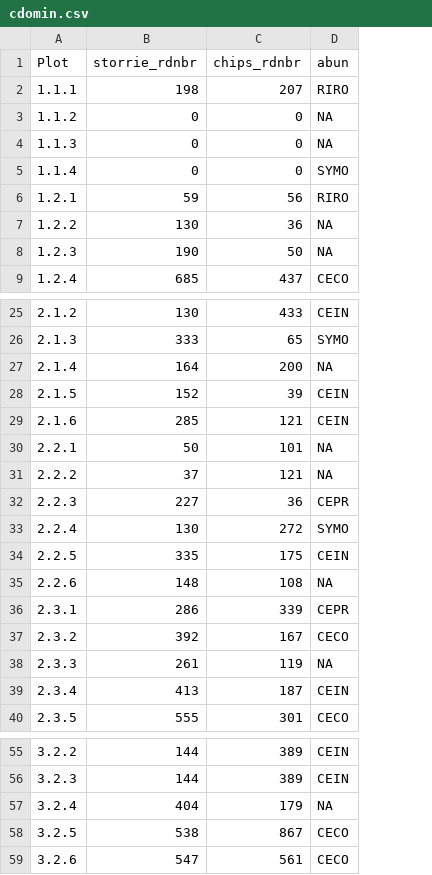
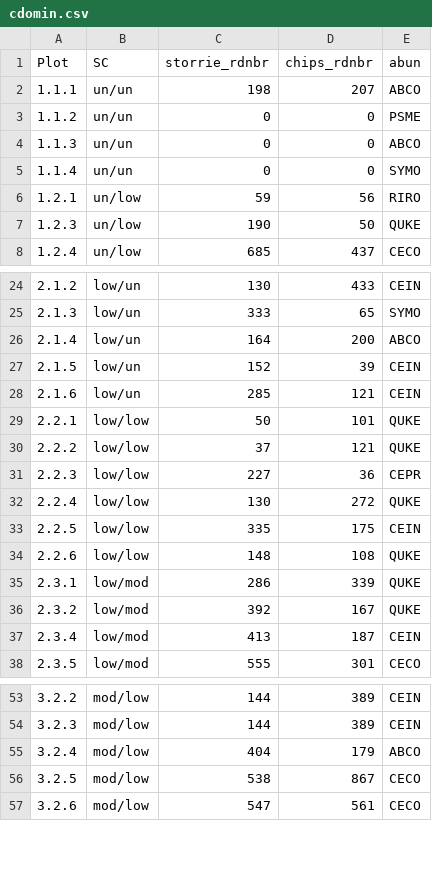
Before and after one commit to dnemens/chaparral, a CSV file: center data/data sheets/cdomin.csv, drawn as a sheet; only a part is shown, gaps mark what is left out; removed rows and columns are numbered as before the commit, all else as after; the diff covers the shown part only; the diff names each change by its address in the sheet, - before the commit and + after, or states it on an @@ line.

```diff
--- a/center data/data sheets/cdomin.csv
+++ b/center data/data sheets/cdomin.csv
+column B (SC), rows 2-8: un/un | un/un | un/un | un/un | un/low | un/low | un/low; rows 24-38: low/un | low/un | low/un | low/un | low/un | low/low | low/low | low/low | low/low | low/low | low/low | low/mod | low/mod | low/mod | low/mod; rows 53-57: all mod/low
-E2 (abun): RIRO
+E2 (abun): ABCO
-E3 (abun): NA
+E3 (abun): PSME
-E4 (abun): NA
+E4 (abun): ABCO
-row 7: 1.2.2 | 130 | 36 | NA
-E7 (abun): NA
+E7 (abun): QUKE
-E26 (abun): NA
+E26 (abun): ABCO
-E29:E30 (abun): NA
+E29:E30 (abun): QUKE
-E32 (abun): SYMO
+E32 (abun): QUKE
-E34 (abun): NA
+E34 (abun): QUKE
-E35 (abun): CEPR
+E35 (abun): QUKE
-E36 (abun): CECO
+E36 (abun): QUKE
-row 38: 2.3.3 | 261 | 119 | NA
-E55 (abun): NA
+E55 (abun): ABCO
```
Also changed, not shown: 2 edited cells elsewhere in this file, center data/data sheets/importance.csv, 21 other files.
